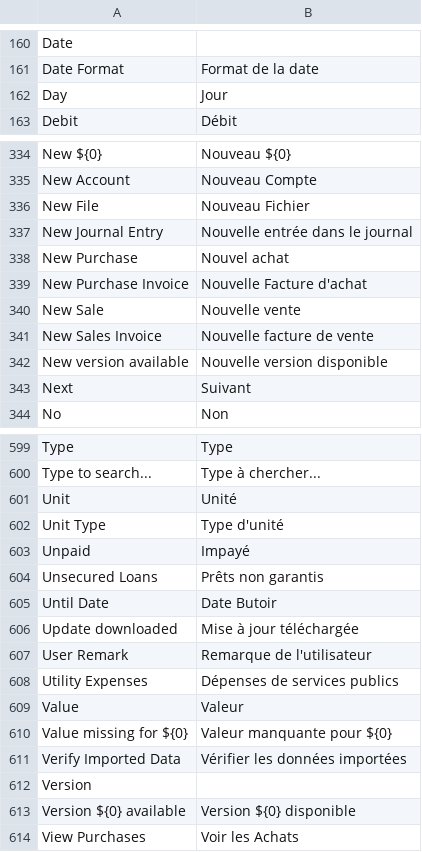
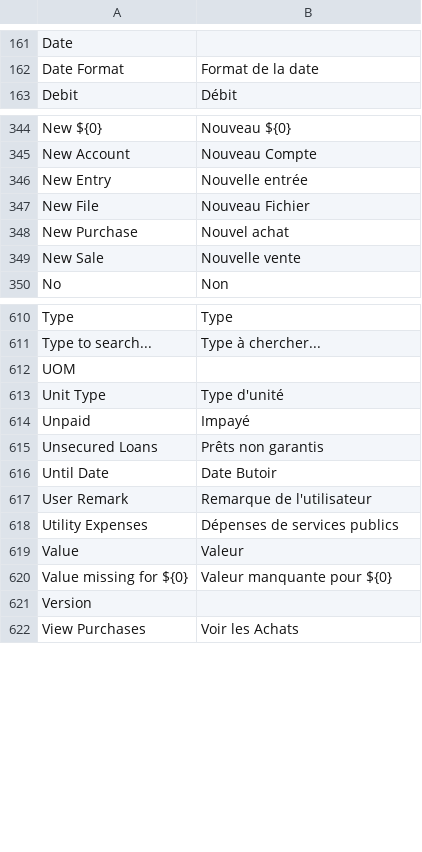
Before and after one commit to goldhorsedev0101/pro-account-books, a CSV file: translations/fr.csv, drawn as a sheet; only a part is shown, gaps mark what is left out; removed rows and columns are numbered as before the commit, all else as after; the diff covers the shown part only; the diff names each change by its address in the sheet, - before the commit and + after, or states it on an @@ line.

```diff
--- a/translations/fr.csv
+++ b/translations/fr.csv
-row 162: Day | Jour
@@ row 631 moved to row 346: New Entry @@
-row 337: New Journal Entry | Nouvelle entrée dans le journal
-row 339: New Purchase Invoice | Nouvelle Facture d'achat
-row 341: New Sales Invoice | Nouvelle facture de vente
-row 342: New version available | Nouvelle version disponible
-row 343: Next | Suivant
-row 601: Unit | Unité
+row 612: UOM
-row 606: Update downloaded | Mise à jour téléchargée
-row 611: Verify Imported Data | Vérifier les données importées
-row 613: Version ${0} available | Version ${0} disponible
```
Also changed, not shown: 43 added rows, 28 removed rows, 2 moved rows and 1 edited cell elsewhere in this file.
